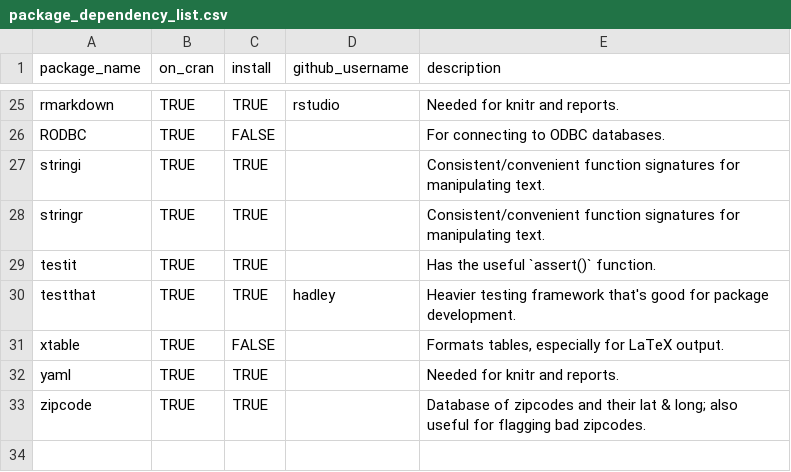
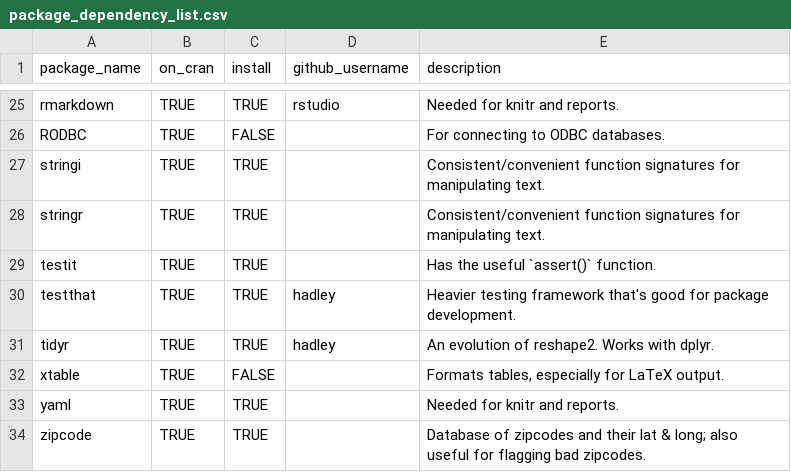
Before and after one commit to wibeasley/RAnalysisSkeleton, a CSV file: utility/package_dependency_list.csv, drawn as a sheet; only a part is shown, gaps mark what is left out; the diff names each change by its address in the sheet, - before the commit and + after, or states it on an @@ line.

Commit message:
improve package installs

```diff
--- a/utility/package_dependency_list.csv
+++ b/utility/package_dependency_list.csv
+row 31: tidyr | TRUE | TRUE | hadley | An evolution of reshape2. Works with dplyr.
```
Also changed, not shown: 1 other file.
